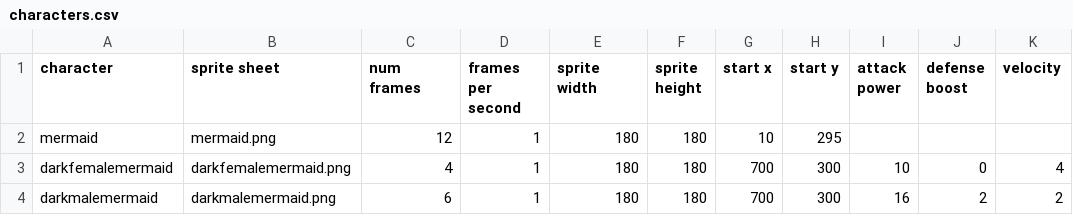
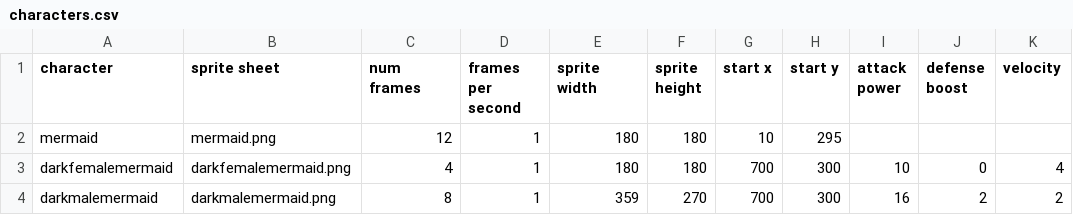
Before and after one commit to rhanak/merwar, a CSV file: data/characters.csv, drawn as a sheet; only a part is shown; the diff names each change by its address in the sheet, - before the commit and + after, or states it on an @@ line.

```diff
--- a/data/characters.csv
+++ b/data/characters.csv
-C4 (num frames): 6
+C4 (num frames): 8
-E4 (sprite width): 180
+E4 (sprite width): 359
-F4 (sprite height): 180
+F4 (sprite height): 270
```
Also changed, not shown: 1 other file.
